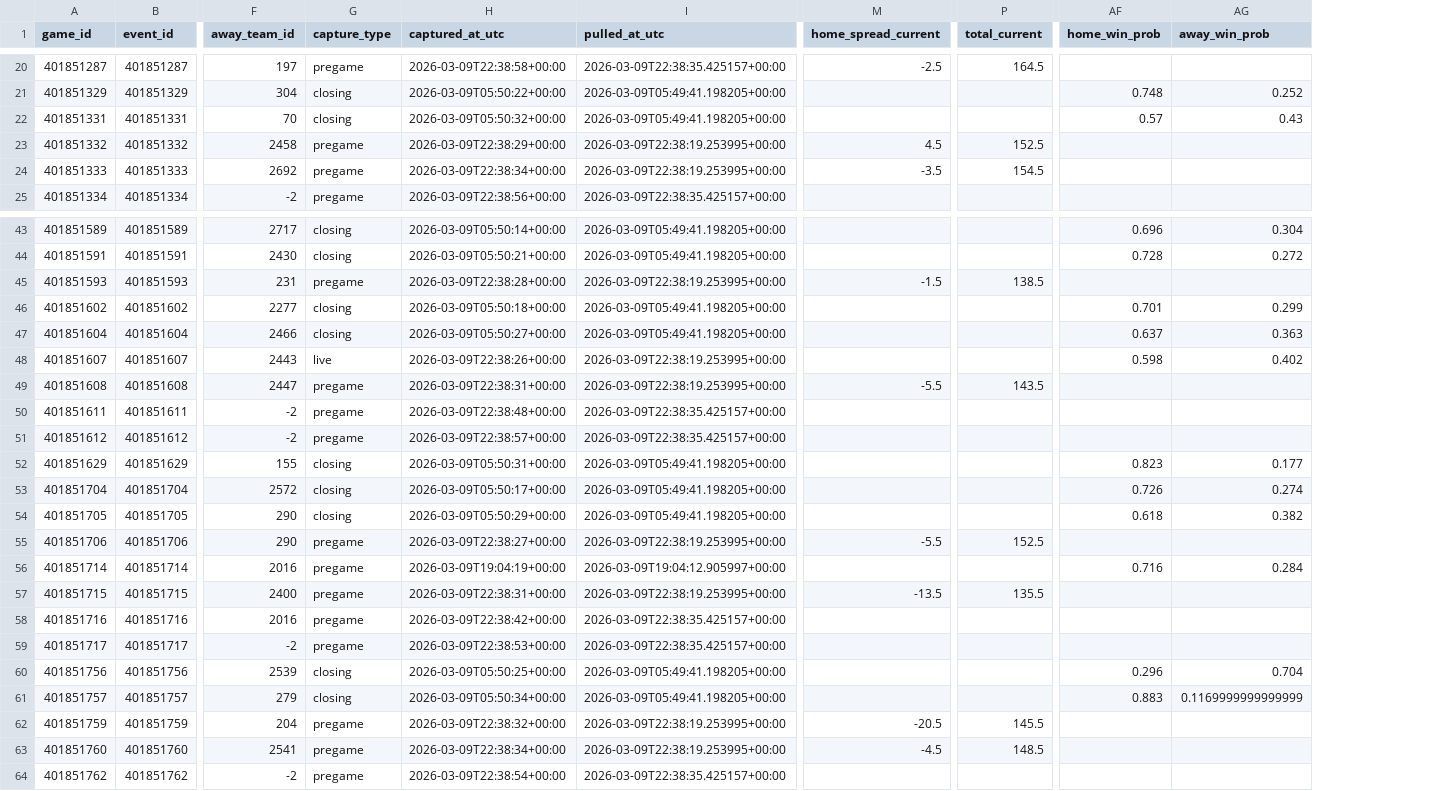
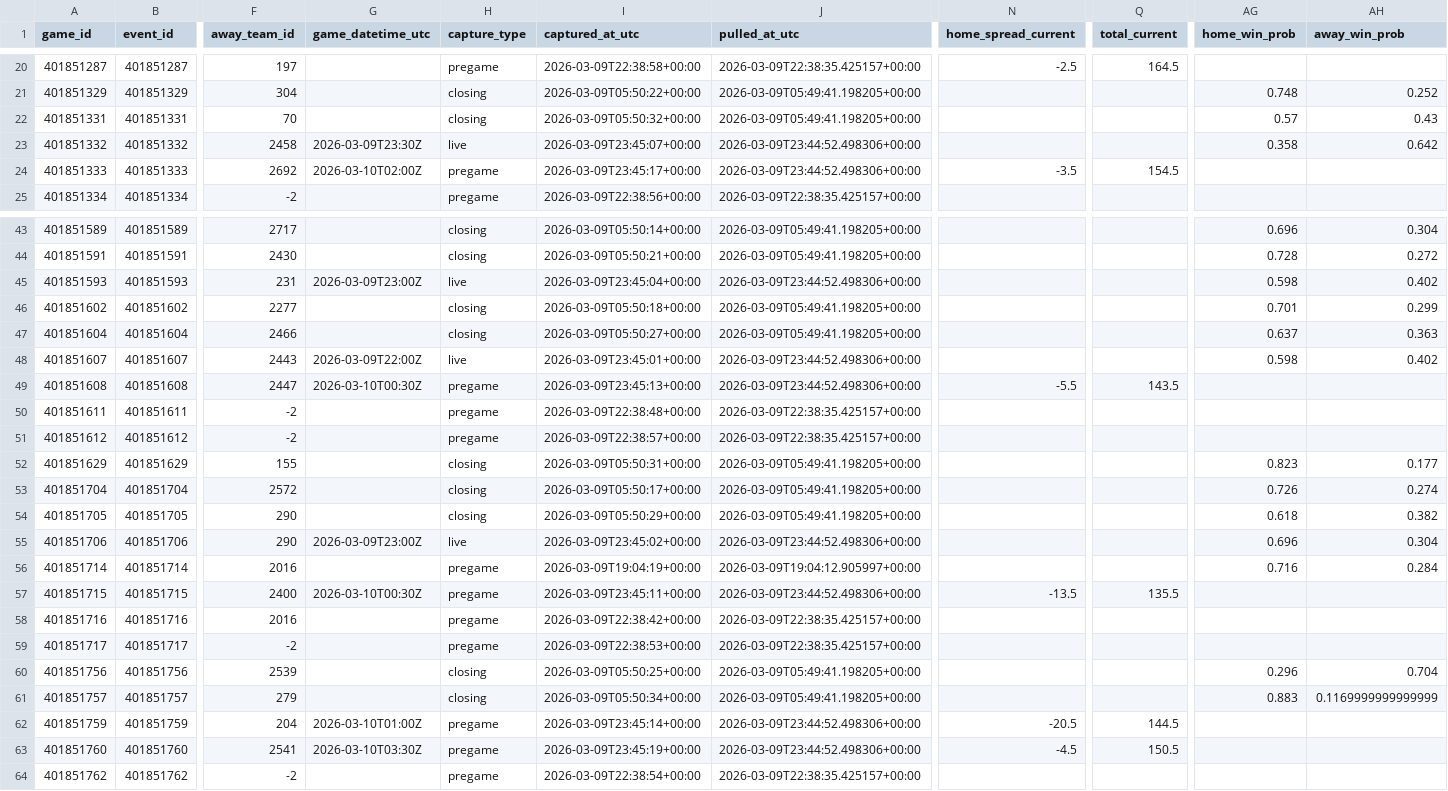
Before and after one commit to goldbondman/CBB.RD2, a CSV file: data/market_lines_latest.csv, drawn as a sheet; only a part is shown, gaps mark what is left out; addresses are those after the commit; the diff covers the shown part only; the diff names each change by its address in the sheet, - before the commit and + after, or states it on an @@ line.

```diff
--- a/data/market_lines_latest.csv
+++ b/data/market_lines_latest.csv
+column G (game_datetime_utc), rows 23-24: 2026-03-09T23:30Z | 2026-03-10T02:00Z; rows 45-63: 2026-03-09T23:00Z |  |  | 2026-03-09T22:00Z | 2026-03-10T00:30Z |  |  |  |  |  | 2026-03-09T23:00Z |  | 2026-03-10T00:30Z |  |  |  |  | 2026-03-10T01:00Z | 2026-03-10T03:30Z
-H23 (capture_type): pregame
+H23 (capture_type): live
-I23 (captured_at_utc): 2026-03-09T22:38:29+00:00
+I23 (captured_at_utc): 2026-03-09T23:45:07+00:00
-J23:J24 (pulled_at_utc): 2026-03-09T22:38:19.253995+00:00
+J23:J24 (pulled_at_utc): 2026-03-09T23:44:52.498306+00:00
-N23 (home_spread_current): 4.5
+N23 (home_spread_current): (empty)
-Q23 (total_current): 152.5
+Q23 (total_current): (empty)
-AG23 (home_win_prob): (empty)
+AG23 (home_win_prob): 0.358
-AH23 (away_win_prob): (empty)
+AH23 (away_win_prob): 0.642
-I24 (captured_at_utc): 2026-03-09T22:38:34+00:00
+I24 (captured_at_utc): 2026-03-09T23:45:17+00:00
-H45 (capture_type): pregame
+H45 (capture_type): live
-I45 (captured_at_utc): 2026-03-09T22:38:28+00:00
+I45 (captured_at_utc): 2026-03-09T23:45:04+00:00
-J45 (pulled_at_utc): 2026-03-09T22:38:19.253995+00:00
+J45 (pulled_at_utc): 2026-03-09T23:44:52.498306+00:00
-N45 (home_spread_current): -1.5
+N45 (home_spread_current): (empty)
-Q45 (total_current): 138.5
+Q45 (total_current): (empty)
-AG45 (home_win_prob): (empty)
+AG45 (home_win_prob): 0.598
-AH45 (away_win_prob): (empty)
+AH45 (away_win_prob): 0.402
-I48 (captured_at_utc): 2026-03-09T22:38:26+00:00
+I48 (captured_at_utc): 2026-03-09T23:45:01+00:00
-J48:J49 (pulled_at_utc): 2026-03-09T22:38:19.253995+00:00
+J48:J49 (pulled_at_utc): 2026-03-09T23:44:52.498306+00:00
-I49 (captured_at_utc): 2026-03-09T22:38:31+00:00
+I49 (captured_at_utc): 2026-03-09T23:45:13+00:00
-H55 (capture_type): pregame
+H55 (capture_type): live
-I55 (captured_at_utc): 2026-03-09T22:38:27+00:00
+I55 (captured_at_utc): 2026-03-09T23:45:02+00:00
-J55 (pulled_at_utc): 2026-03-09T22:38:19.253995+00:00
+J55 (pulled_at_utc): 2026-03-09T23:44:52.498306+00:00
-N55 (home_spread_current): -5.5
+N55 (home_spread_current): (empty)
-Q55 (total_current): 152.5
+Q55 (total_current): (empty)
-AG55 (home_win_prob): (empty)
+AG55 (home_win_prob): 0.696
-AH55 (away_win_prob): (empty)
+AH55 (away_win_prob): 0.304
-I57 (captured_at_utc): 2026-03-09T22:38:31+00:00
+I57 (captured_at_utc): 2026-03-09T23:45:11+00:00
-J57 (pulled_at_utc): 2026-03-09T22:38:19.253995+00:00
+J57 (pulled_at_utc): 2026-03-09T23:44:52.498306+00:00
-I62 (captured_at_utc): 2026-03-09T22:38:32+00:00
+I62 (captured_at_utc): 2026-03-09T23:45:14+00:00
-J62:J63 (pulled_at_utc): 2026-03-09T22:38:19.253995+00:00
+J62:J63 (pulled_at_utc): 2026-03-09T23:44:52.498306+00:00
-Q62 (total_current): 145.5
+Q62 (total_current): 144.5
-I63 (captured_at_utc): 2026-03-09T22:38:34+00:00
+I63 (captured_at_utc): 2026-03-09T23:45:19+00:00
-Q63 (total_current): 148.5
+Q63 (total_current): 150.5
```
Also changed, not shown: 13 edited cells elsewhere in this file, data/market_lines_master.csv, data/odds_snapshot.csv, 1 other file.
